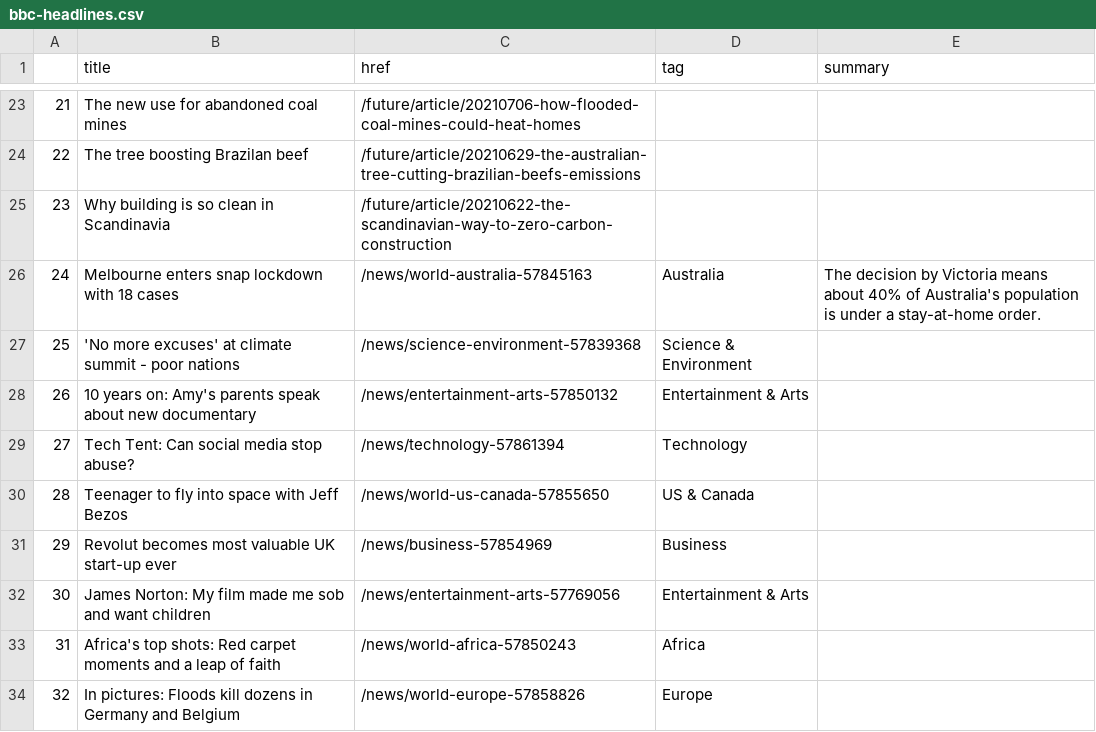
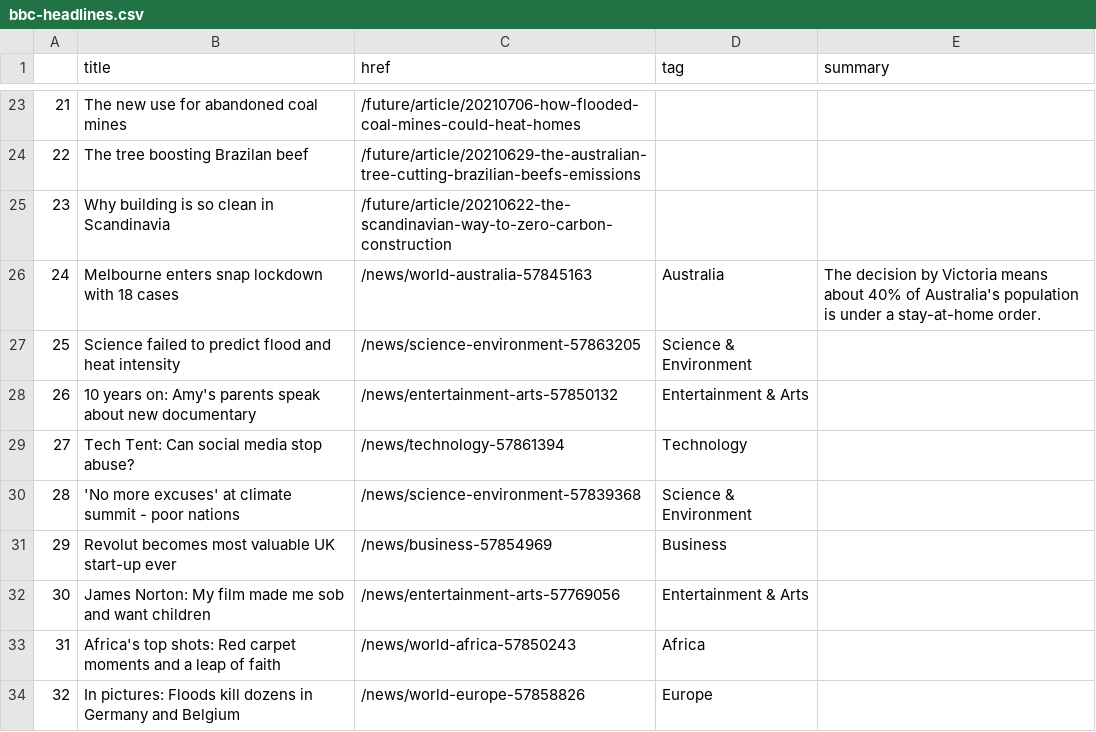
Before and after one commit to joaquin-rosado/automatic-scraper, a CSV file: bbc-headlines.csv, drawn as a sheet; only a part is shown, gaps mark what is left out.

```diff
--- a/bbc-headlines.csv
+++ b/bbc-headlines.csv
@@ -26,6 +26,6 @@
 24,Melbourne enters snap lockdown with 18 cases,/news/world-australia-57845163,Australia,The decision by Victoria means about 40% of Australia's population is under a stay-at-home order.
-25,'No more excuses' at climate summit - poor nations,/news/science-environment-57839368,Science & Environment,
+25,Science failed to predict flood and heat intensity,/news/science-environment-57863205,Science & Environment,
 26,10 years on: Amy's parents speak about new documentary,/news/entertainment-arts-57850132,Entertainment & Arts,
 27,Tech Tent: Can social media stop abuse?,/news/technology-57861394,Technology,
-28,Teenager to fly into space with Jeff Bezos,/news/world-us-canada-57855650,US & Canada,
+28,'No more excuses' at climate summit - poor nations,/news/science-environment-57839368,Science & Environment,
 29,Revolut becomes most valuable UK start-up ever,/news/business-57854969,Business,
```
